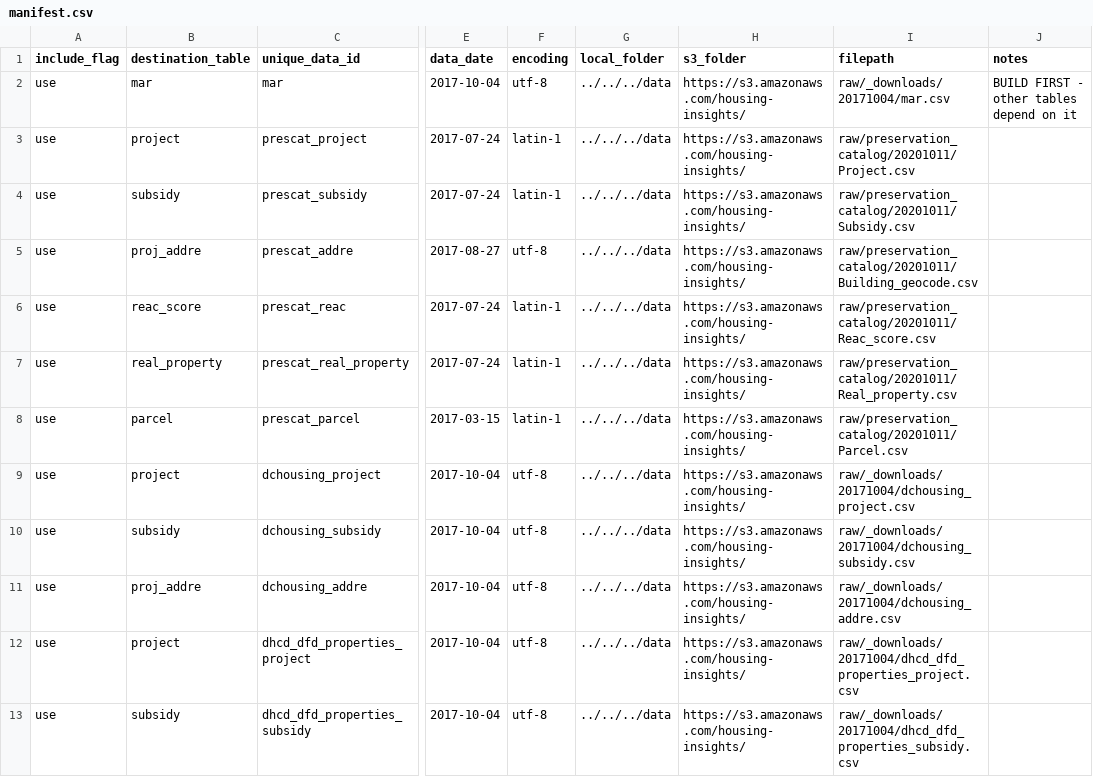
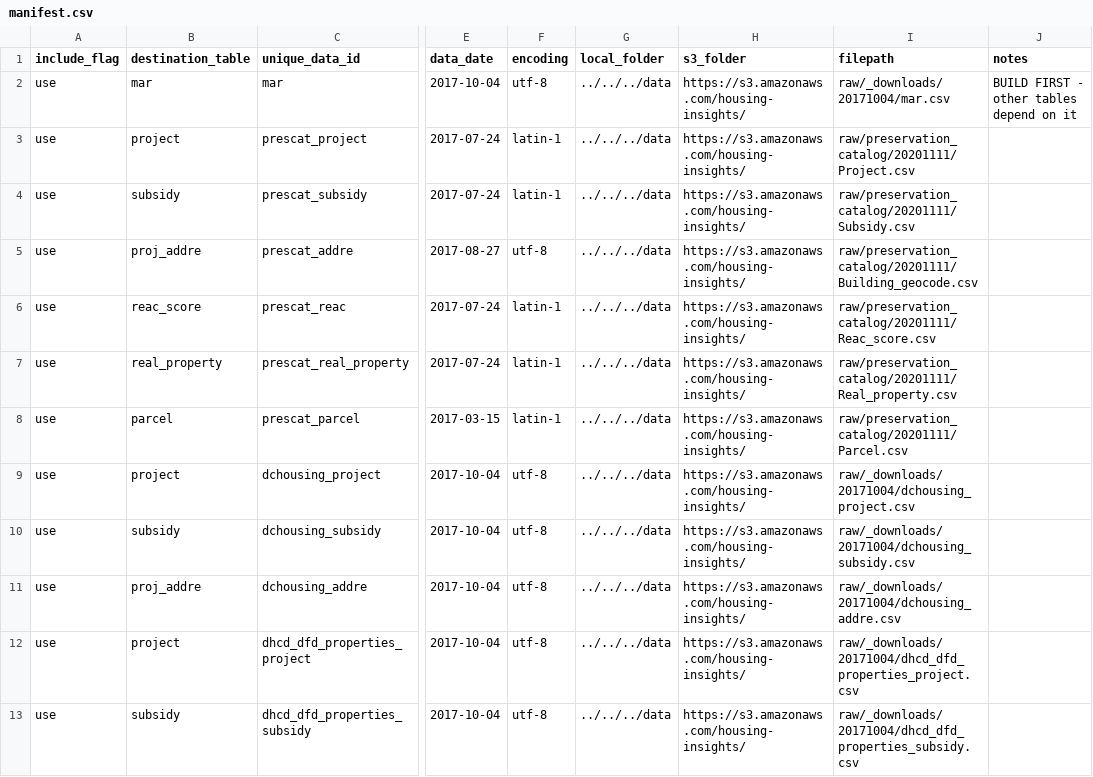
Before and after one commit to focusconsulting/housing-insights, a CSV file: python/scripts/manifest.csv, drawn as a sheet; only a part is shown, gaps mark what is left out; the diff names each change by its address in the sheet, - before the commit and + after, or states it on an @@ line.

```diff
--- a/python/scripts/manifest.csv
+++ b/python/scripts/manifest.csv
-I3 (filepath): raw/preservation_catalog/20201011/Project.csv
+I3 (filepath): raw/preservation_catalog/20201111/Project.csv
-I4 (filepath): raw/preservation_catalog/20201011/Subsidy.csv
+I4 (filepath): raw/preservation_catalog/20201111/Subsidy.csv
-I5 (filepath): raw/preservation_catalog/20201011/Building_geocode.csv
+I5 (filepath): raw/preservation_catalog/20201111/Building_geocode.csv
-I6 (filepath): raw/preservation_catalog/20201011/Reac_score.csv
+I6 (filepath): raw/preservation_catalog/20201111/Reac_score.csv
-I7 (filepath): raw/preservation_catalog/20201011/Real_property.csv
+I7 (filepath): raw/preservation_catalog/20201111/Real_property.csv
-I8 (filepath): raw/preservation_catalog/20201011/Parcel.csv
+I8 (filepath): raw/preservation_catalog/20201111/Parcel.csv
```
Also changed, not shown: 3 other files.
